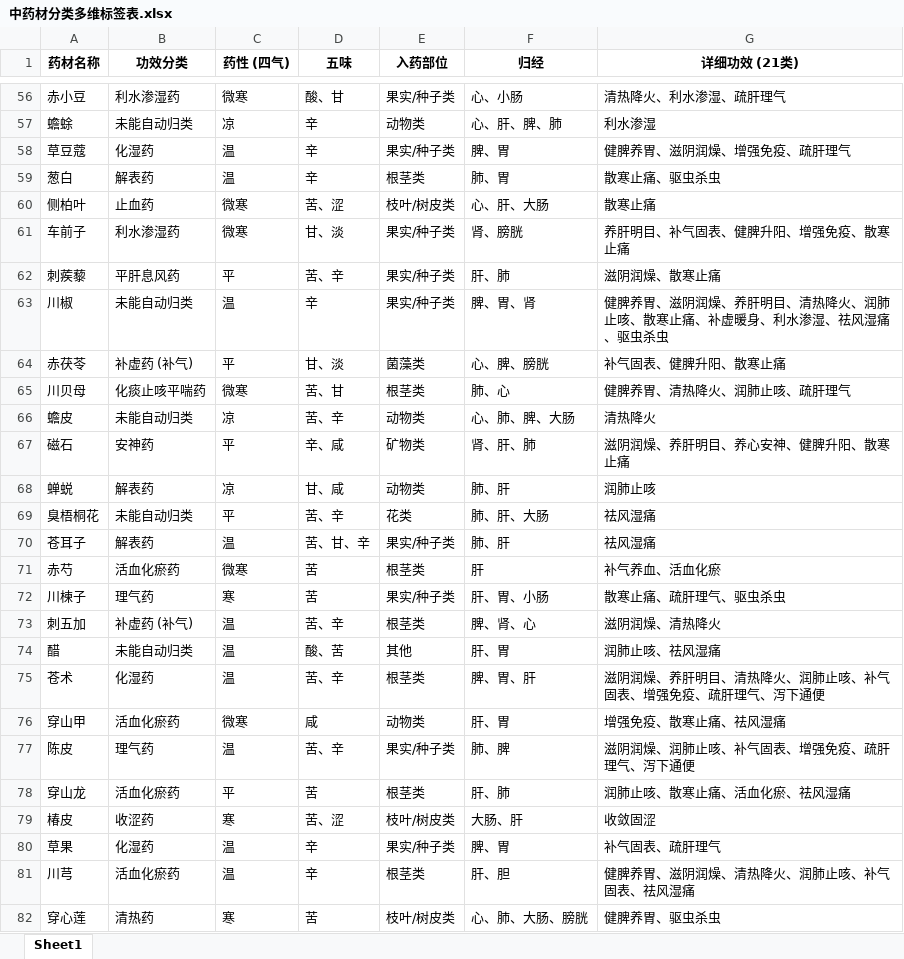
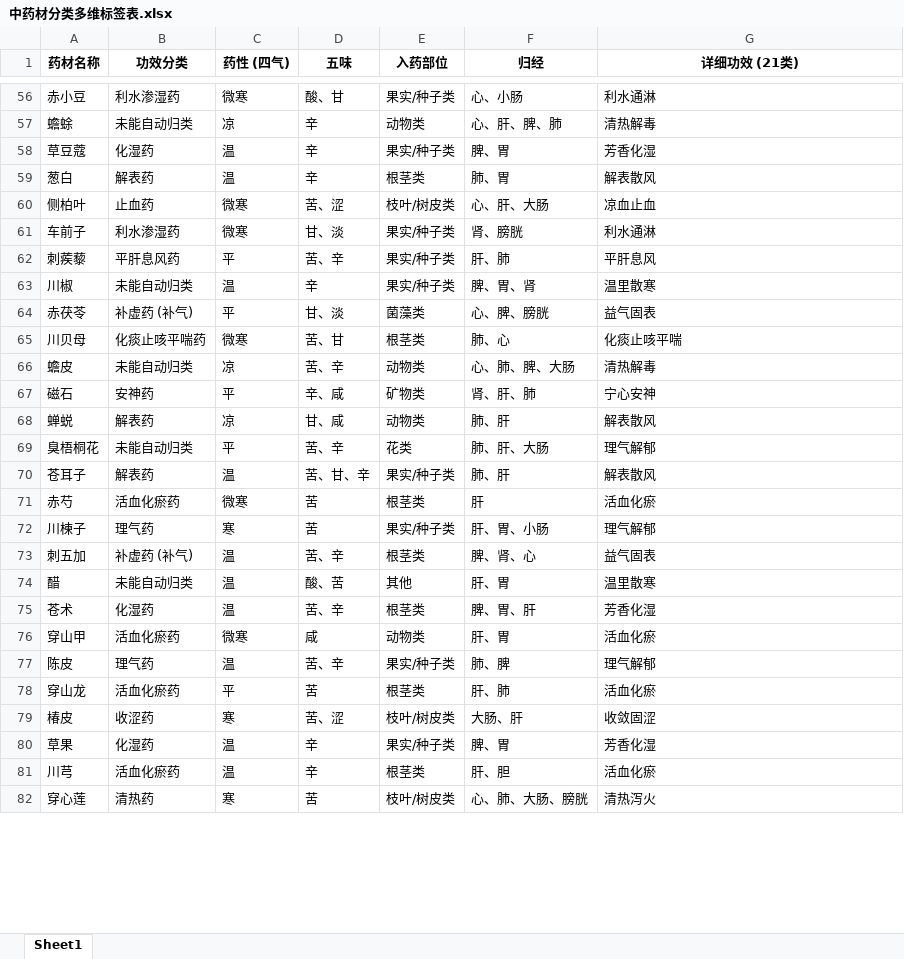
Before and after one commit to hanlin0201/Traditional-Chinese-Medicine-Web, an Excel workbook: 中药材数据/中药材分类标签列表/中药材分类多维标签表.xlsx, sheet Sheet1, drawn as a sheet; only a part is shown, gaps mark what is left out; values as stored, in another font and other column widths than the file's, no borders; the diff covers the shown part only; the diff names each change by its address in the sheet, - before the commit and + after, or states it on an @@ line.

```diff
--- a/中药材数据/中药材分类标签列表/中药材分类多维标签表.xlsx (sheet Sheet1)
+++ b/中药材数据/中药材分类标签列表/中药材分类多维标签表.xlsx (sheet Sheet1)
-G56 (详细功效 (21类)): 清热降火、利水渗湿、疏肝理气
+G56 (详细功效 (21类)): 利水通淋
-G57 (详细功效 (21类)): 利水渗湿
+G57 (详细功效 (21类)): 清热解毒
-G58 (详细功效 (21类)): 健脾养胃、滋阴润燥、增强免疫、疏肝理气
+G58 (详细功效 (21类)): 芳香化湿
-G59 (详细功效 (21类)): 散寒止痛、驱虫杀虫
+G59 (详细功效 (21类)): 解表散风
-G60 (详细功效 (21类)): 散寒止痛
+G60 (详细功效 (21类)): 凉血止血
-G61 (详细功效 (21类)): 养肝明目、补气固表、健脾升阳、增强免疫、散寒止痛
+G61 (详细功效 (21类)): 利水通淋
-G62 (详细功效 (21类)): 滋阴润燥、散寒止痛
+G62 (详细功效 (21类)): 平肝息风
-G63 (详细功效 (21类)): 健脾养胃、滋阴润燥、养肝明目、清热降火、润肺止咳、散寒止痛、补虚暖身、利水渗湿、祛风湿痛、驱虫杀虫
+G63 (详细功效 (21类)): 温里散寒
-G64 (详细功效 (21类)): 补气固表、健脾升阳、散寒止痛
+G64 (详细功效 (21类)): 益气固表
-G65 (详细功效 (21类)): 健脾养胃、清热降火、润肺止咳、疏肝理气
+G65 (详细功效 (21类)): 化痰止咳平喘
-G66 (详细功效 (21类)): 清热降火
+G66 (详细功效 (21类)): 清热解毒
-G67 (详细功效 (21类)): 滋阴润燥、养肝明目、养心安神、健脾升阳、散寒止痛
+G67 (详细功效 (21类)): 宁心安神
-G68 (详细功效 (21类)): 润肺止咳
+G68 (详细功效 (21类)): 解表散风
-G69 (详细功效 (21类)): 祛风湿痛
+G69 (详细功效 (21类)): 理气解郁
-G70 (详细功效 (21类)): 祛风湿痛
+G70 (详细功效 (21类)): 解表散风
-G71 (详细功效 (21类)): 补气养血、活血化瘀
+G71 (详细功效 (21类)): 活血化瘀
-G72 (详细功效 (21类)): 散寒止痛、疏肝理气、驱虫杀虫
+G72 (详细功效 (21类)): 理气解郁
-G73 (详细功效 (21类)): 滋阴润燥、清热降火
+G73 (详细功效 (21类)): 益气固表
-G74 (详细功效 (21类)): 润肺止咳、祛风湿痛
+G74 (详细功效 (21类)): 温里散寒
-G75 (详细功效 (21类)): 滋阴润燥、养肝明目、清热降火、润肺止咳、补气固表、增强免疫、疏肝理气、泻下通便
+G75 (详细功效 (21类)): 芳香化湿
-G76 (详细功效 (21类)): 增强免疫、散寒止痛、祛风湿痛
+G76 (详细功效 (21类)): 活血化瘀
-G77 (详细功效 (21类)): 滋阴润燥、润肺止咳、补气固表、增强免疫、疏肝理气、泻下通便
+G77 (详细功效 (21类)): 理气解郁
-G78 (详细功效 (21类)): 润肺止咳、散寒止痛、活血化瘀、祛风湿痛
+G78 (详细功效 (21类)): 活血化瘀
-G80 (详细功效 (21类)): 补气固表、疏肝理气
+G80 (详细功效 (21类)): 芳香化湿
-G81 (详细功效 (21类)): 健脾养胃、滋阴润燥、清热降火、润肺止咳、补气固表、祛风湿痛
+G81 (详细功效 (21类)): 活血化瘀
-G82 (详细功效 (21类)): 健脾养胃、驱虫杀虫
+G82 (详细功效 (21类)): 清热泻火
```
Also changed, not shown: 511 edited cells elsewhere in this sheet, 3 other files.
